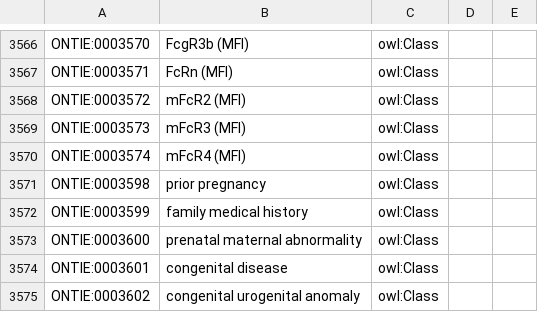
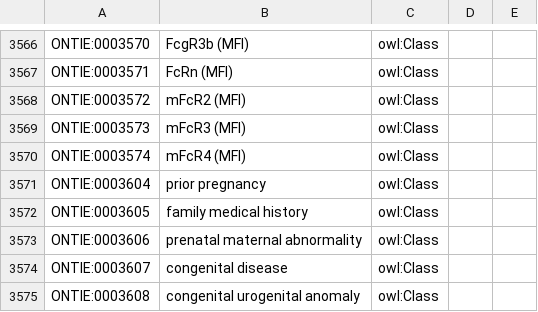
Before and after one commit to IEDB/ONTIE, a TSV file: src/ontology/templates/index.tsv, drawn as a sheet; only a part is shown, gaps mark what is left out.

```diff
--- a/src/ontology/templates/index.tsv
+++ b/src/ontology/templates/index.tsv
@@ -3570,6 +3570,6 @@ ONTIE:0003573	mFcR3 (MFI)	owl:Class
 ONTIE:0003574	mFcR4 (MFI)	owl:Class		
-ONTIE:0003598	prior pregnancy	owl:Class		
-ONTIE:0003599	family medical history	owl:Class		
-ONTIE:0003600	prenatal maternal abnormality	owl:Class		
-ONTIE:0003601	congenital disease	owl:Class		
-ONTIE:0003602	congenital urogenital anomaly	owl:Class		
+ONTIE:0003604	prior pregnancy	owl:Class		
+ONTIE:0003605	family medical history	owl:Class		
+ONTIE:0003606	prenatal maternal abnormality	owl:Class		
+ONTIE:0003607	congenital disease	owl:Class		
+ONTIE:0003608	congenital urogenital anomaly	owl:Class		
```
Also changed, not shown: 1 other file.
